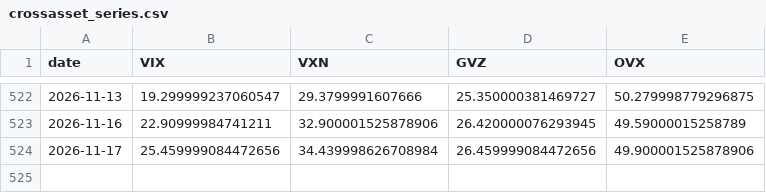
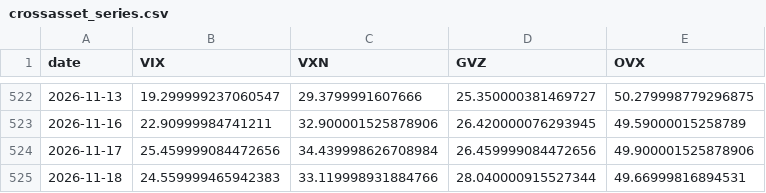
Before and after one commit to dchebows/HE-analysis-pipeline, a CSV file: crossasset_series.csv, drawn as a sheet; only a part is shown, gaps mark what is left out; the diff names each change by its address in the sheet, - before the commit and + after, or states it on an @@ line.

```diff
--- a/crossasset_series.csv
+++ b/crossasset_series.csv
+row 525: 2026-11-18 | 24.559999465942383 | 33.119998931884766 | 28.040000915527344 | 49.66999816894531
```
Also changed, not shown: 1 other file.
